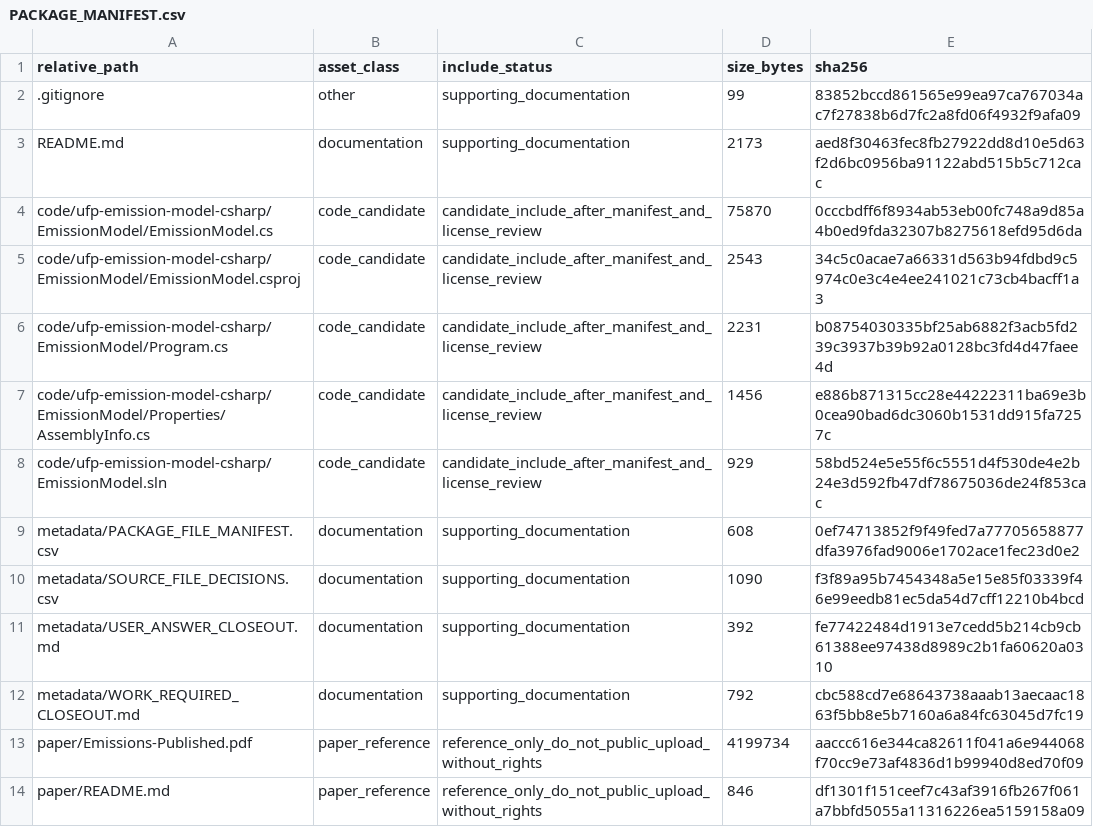
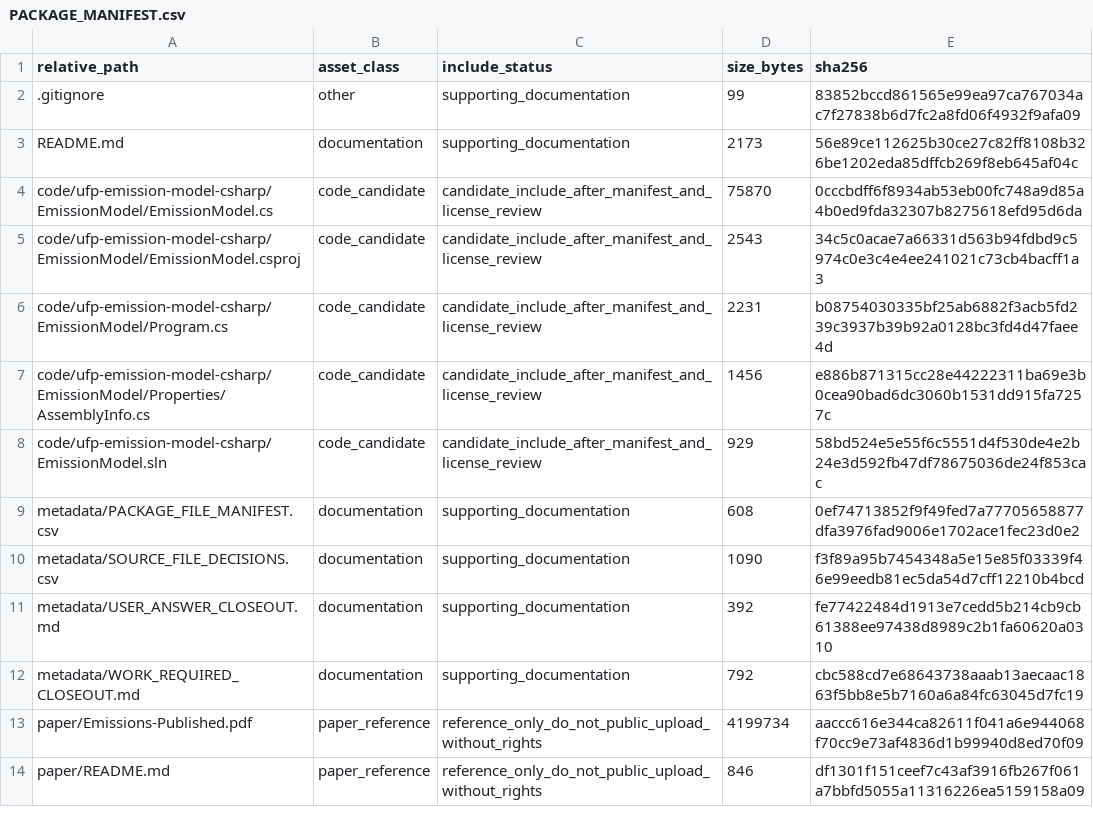
Before and after one commit to dlevinson/paper-2016-14-population-exposure-to-ultrafine-particles-size-resolved-and-real-time-models, a CSV file: PACKAGE_MANIFEST.csv, drawn as a sheet.

Commit message:
Initial local package snapshot

```diff
--- a/PACKAGE_MANIFEST.csv
+++ b/PACKAGE_MANIFEST.csv
@@ -2,3 +2,3 @@ relative_path,asset_class,include_status,size_bytes,sha256
 .gitignore,other,supporting_documentation,99,83852bccd861565e99ea97ca767034ac7f27838b6d7fc2a8fd06f4932f9afa09
-README.md,documentation,supporting_documentation,2173,aed8f30463fec8fb27922dd8d10e5d63f2d6bc0956ba91122abd515b5c712cac
+README.md,documentation,supporting_documentation,2173,56e89ce112625b30ce27c82ff8108b326be1202eda85dffcb269f8eb645af04c
 code/ufp-emission-model-csharp/EmissionModel/EmissionModel.cs,code_candidate,candidate_include_after_manifest_and_license_review,75870,0cccbdff6f8934ab53eb00fc748a9d85a4b0ed9fda32307b8275618efd95d6da
```
Also changed, not shown: 3 other files.
